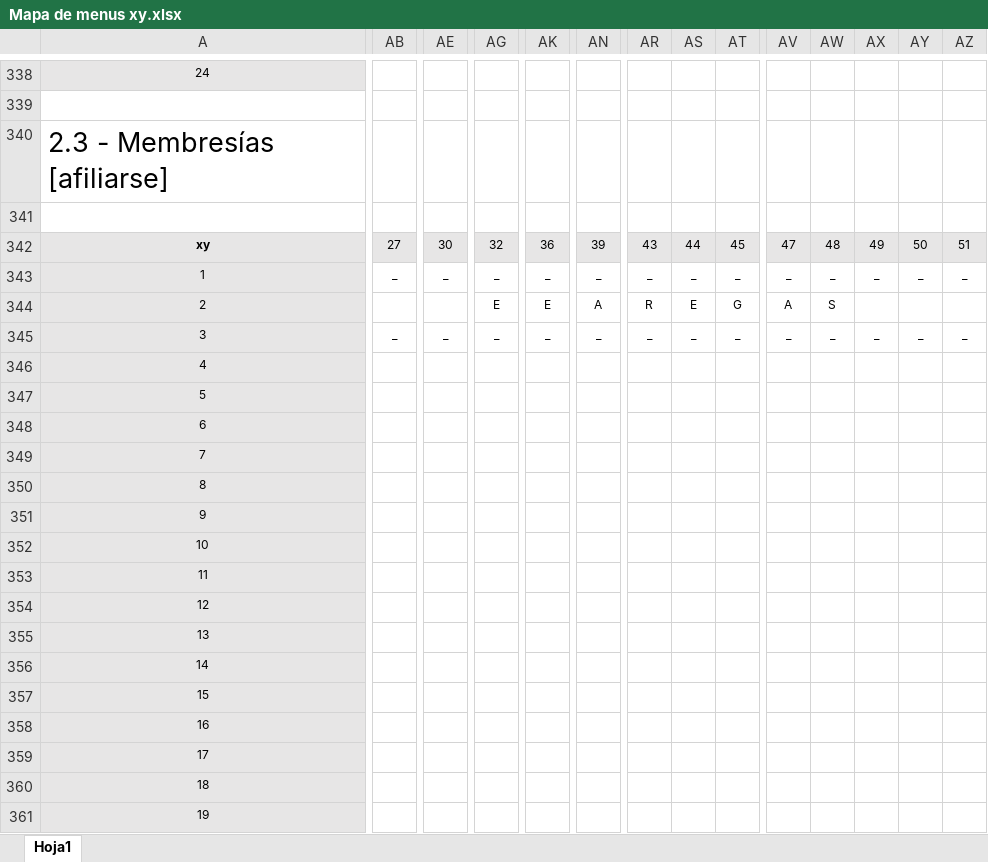
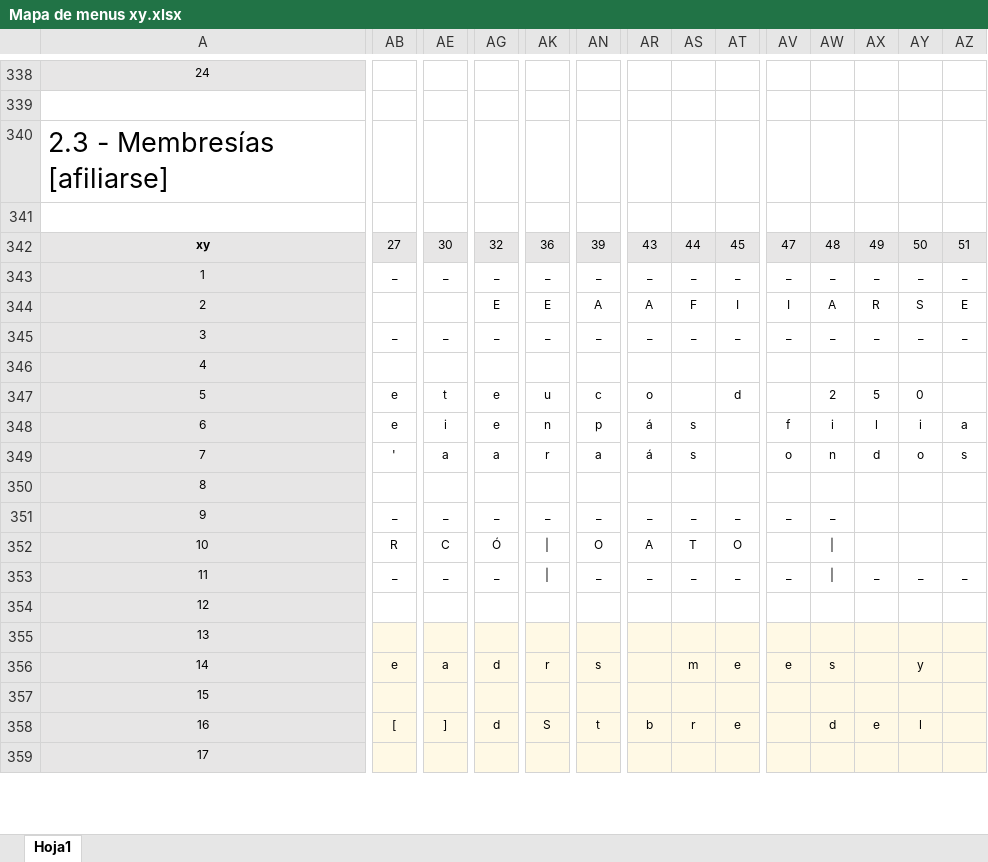
Before and after one commit to luishendrix92/blockbustermitreITT, an Excel workbook: Mapa de menus xy.xlsx, sheet Hoja1, drawn as a sheet; only a part is shown, gaps mark what is left out; values as stored, in another font and other column widths than the file's, no borders; removed rows and columns are numbered as before the commit, all else as after; rows hold the shown columns only; the diff covers the shown part only; the diff names each change by its address in the sheet, - before the commit and + after, or states it on an @@ line.

```diff
--- a/Mapa de menus xy.xlsx (sheet Hoja1)
+++ b/Mapa de menus xy.xlsx (sheet Hoja1)
-AR344: R
+AR344: A
-AS344: E
+AS344: F
-AT344: G
+AT344: I
-AV344: A
+AV344: I
-AW344: S
+AW344: A
-AX344: (empty)
+AX344: R
-AY344: (empty)
+AY344: S
-AZ344: (empty)
+AZ344: E
+row 347: 5 | e | t | e | u | c | o |  | d |  | 2 | 5 | 0
+row 348: 6 | e | i | e | n | p | á | s |  | f | i | l | i | a
+row 349: 7 | ' | a | a | r | a | á | s |  | o | n | d | o | s
@@ row 351 moved to row 350: 8 @@
+row 351: 9 | _ | _ | _ | _ | _ | _ | _ | _ | _ | _
+row 352: 10 | R | C | Ó | | | O | A | T | O
+row 353: 11 | _ | _ | _ | | | _ | _ | _ | _ | _ | | | _ | _ | _
@@ column A renumbered between rows 354 and 359 @@
-AB355:AZ355 fill: none
+AB355:AZ355 fill: #FFF9E5
+row 356: 14 | e | a | d | r | s |  | m | e | e | s |  | y
-AB357:AZ357 fill: none
+AB357:AZ357 fill: #FFF9E5
+row 358: 16 | [ | ] | d | S | t | b | r | e |  | d | e | l
-AB359:AZ359 fill: none
+AB359:AZ359 fill: #FFF9E5
-row 352: 10
-row 353: 11
-row 354: 12
-row 355: 13
-row 356: 14
-row 357: 15
-row 358: 16
-row 359: 17
-row 360: 18
-row 361: 19
```
Also changed, not shown: 20 added rows, 1 removed row and cell formats elsewhere in this sheet, 3 other files.
